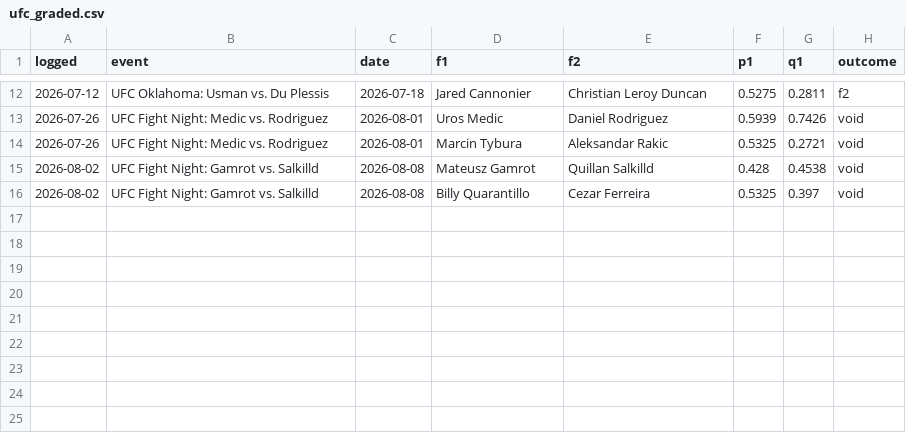
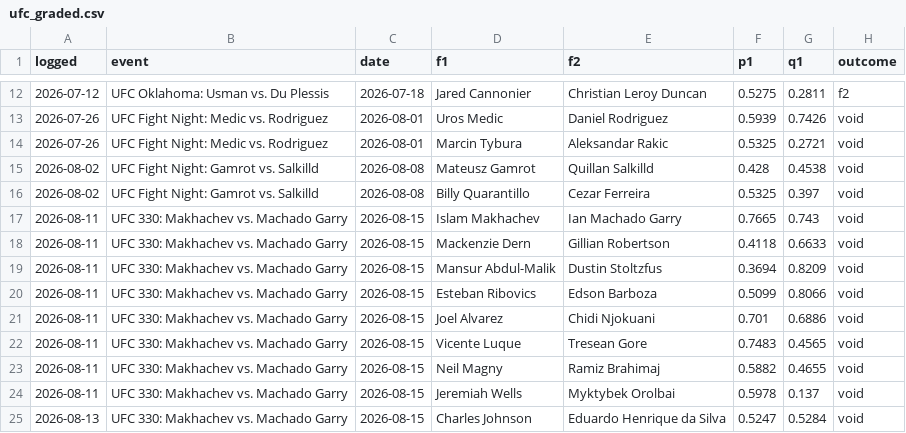
Before and after one commit to CheeseDagg/UFC-ODDS, a CSV file: Github/data/ufc_graded.csv, drawn as a sheet; only a part is shown, gaps mark what is left out.

```diff
--- a/Github/data/ufc_graded.csv
+++ b/Github/data/ufc_graded.csv
@@ -16 +16,10 @@ logged,event,date,f1,f2,p1,q1,outcome
 2026-08-02,UFC Fight Night: Gamrot vs. Salkilld,2026-08-08,Billy Quarantillo,Cezar Ferreira,0.5325,0.397,void
+2026-08-11,UFC 330: Makhachev vs. Machado Garry,2026-08-15,Islam Makhachev,Ian Machado Garry,0.7665,0.743,void
+2026-08-11,UFC 330: Makhachev vs. Machado Garry,2026-08-15,Mackenzie Dern,Gillian Robertson,0.4118,0.6633,void
+2026-08-11,UFC 330: Makhachev vs. Machado Garry,2026-08-15,Mansur Abdul-Malik,Dustin Stoltzfus,0.3694,0.8209,void
+2026-08-11,UFC 330: Makhachev vs. Machado Garry,2026-08-15,Esteban Ribovics,Edson Barboza,0.5099,0.8066,void
+2026-08-11,UFC 330: Makhachev vs. Machado Garry,2026-08-15,Joel Alvarez,Chidi Njokuani,0.701,0.6886,void
+2026-08-11,UFC 330: Makhachev vs. Machado Garry,2026-08-15,Vicente Luque,Tresean Gore,0.7483,0.4565,void
+2026-08-11,UFC 330: Makhachev vs. Machado Garry,2026-08-15,Neil Magny,Ramiz Brahimaj,0.5882,0.4655,void
+2026-08-11,UFC 330: Makhachev vs. Machado Garry,2026-08-15,Jeremiah Wells,Myktybek Orolbai,0.5978,0.137,void
+2026-08-13,UFC 330: Makhachev vs. Machado Garry,2026-08-15,Charles Johnson,Eduardo Henrique da Silva,0.5247,0.5284,void
```
Also changed, not shown: Github/data/ufc_graded_blend.csv, Github/data/ufc_predictions.csv, 13 other files.
